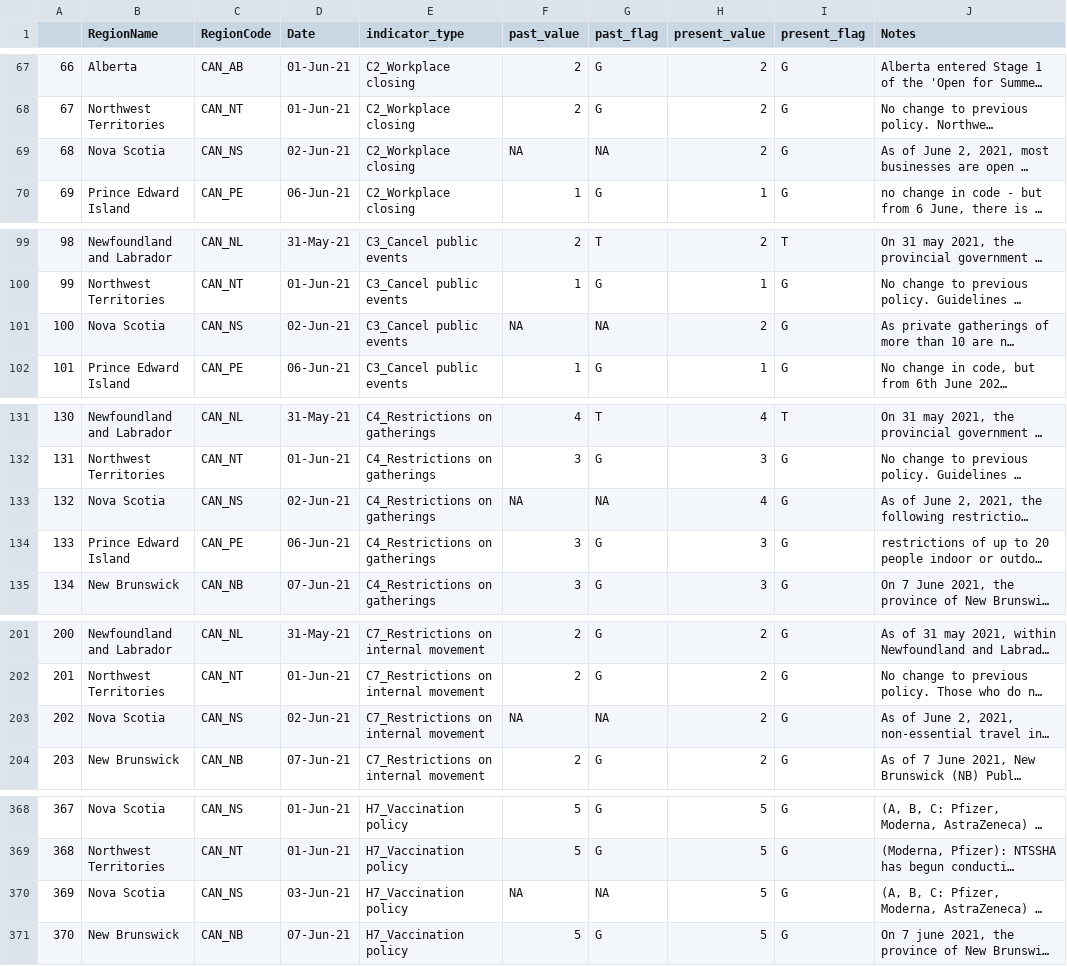
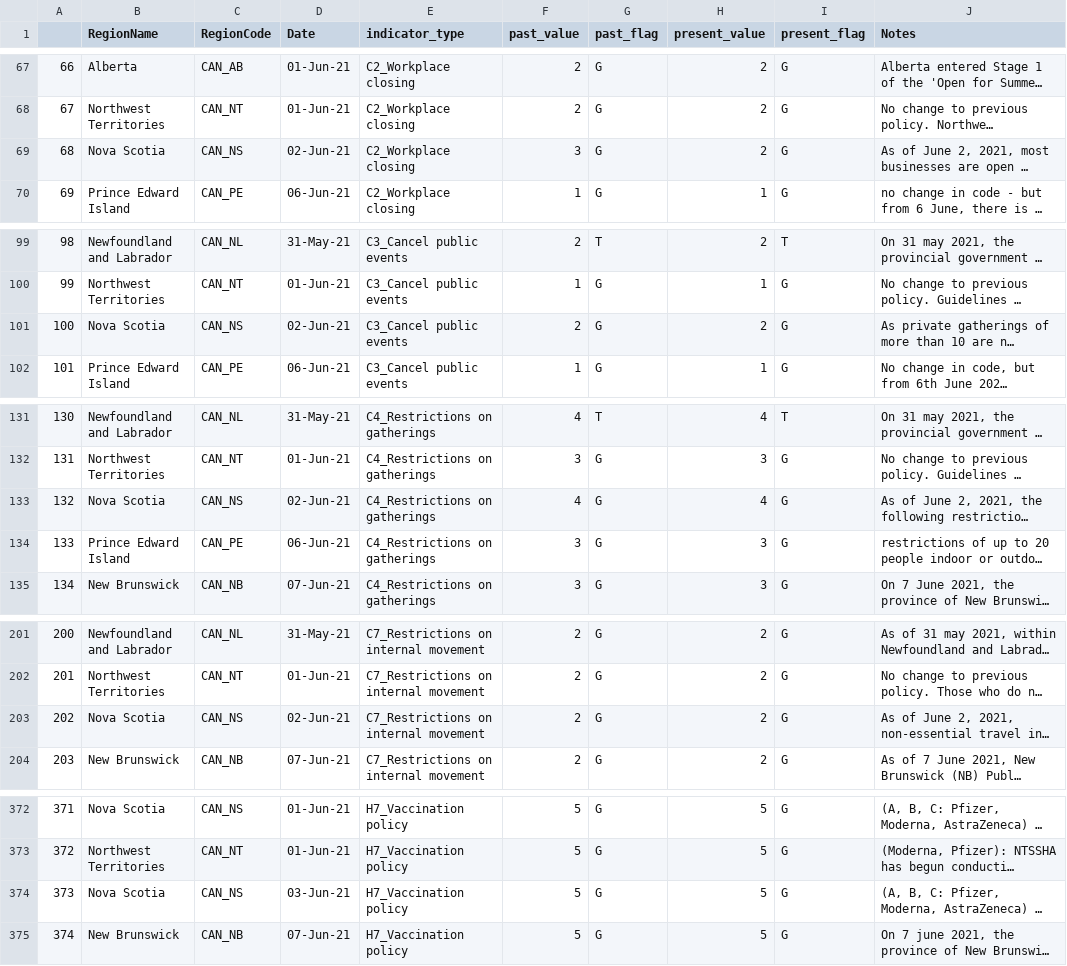
Before and after one commit to saptahash/BSGtracker_analysis, a CSV file: data/OxCGRT_CAN_changes.csv, drawn as a sheet; only a part is shown, gaps mark what is left out; long unchanged cells end in …; addresses are those after the commit; the diff covers the shown part only; the diff names each change by its address in the sheet, - before the commit and + after, or states it on an @@ line.

```diff
--- a/data/OxCGRT_CAN_changes.csv
+++ b/data/OxCGRT_CAN_changes.csv
-F69 (past_value): NA
+F69 (past_value): 3
-G69 (past_flag): NA
+G69 (past_flag): G
-F101 (past_value): NA
+F101 (past_value): 2
-G101 (past_flag): NA
+G101 (past_flag): G
-F133 (past_value): NA
+F133 (past_value): 4
-G133 (past_flag): NA
+G133 (past_flag): G
-F203 (past_value): NA
+F203 (past_value): 2
-G203 (past_flag): NA
+G203 (past_flag): G
@@ column A renumbered from row 238 down @@
-F374 (past_value): NA
+F374 (past_value): 5
-G374 (past_flag): NA
+G374 (past_flag): G
```
Also changed, not shown: 4 added rows and 4 edited cells elsewhere in this file, 1 other file.
